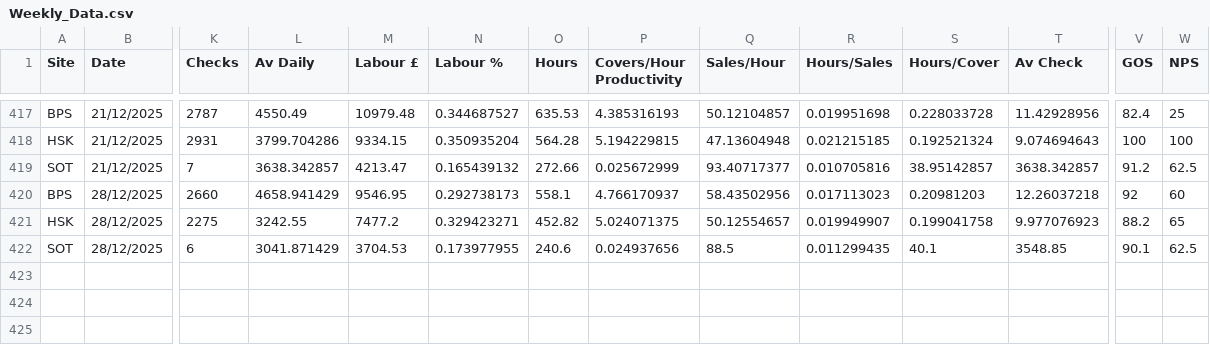
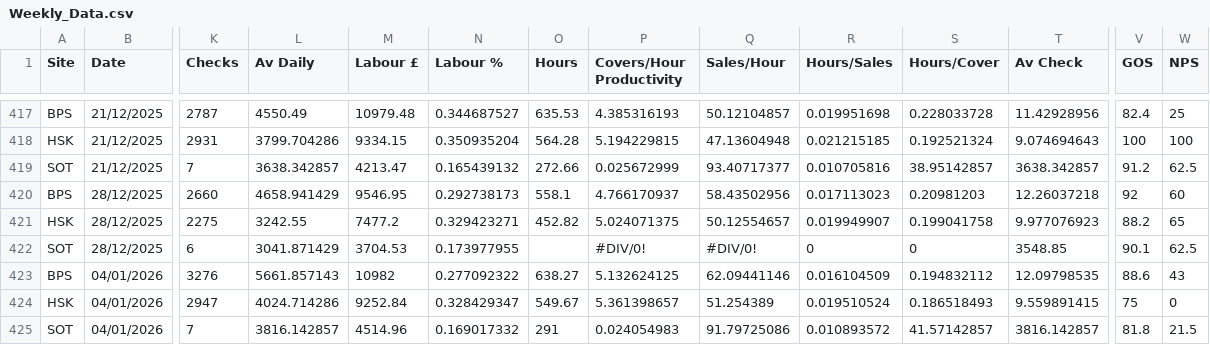
Before and after one commit to Edallsopp/test5, a CSV file: src/data/Weekly_Data.csv, drawn as a sheet; only a part is shown, gaps mark what is left out; rows hold the shown columns only; the diff names each change by its address in the sheet, - before the commit and + after, or states it on an @@ line.

Commit message:
20260104

```diff
--- a/src/data/Weekly_Data.csv
+++ b/src/data/Weekly_Data.csv
-O422 (Hours): 240.6
+O422 (Hours): (empty)
-P422 (Covers/Hour Productivity): 0.024937656
+P422 (Covers/Hour Productivity): #DIV/0!
-Q422 (Sales/Hour): 88.5
+Q422 (Sales/Hour): #DIV/0!
-R422 (Hours/Sales): 0.011299435
+R422 (Hours/Sales): 0
-S422 (Hours/Cover): 40.1
+S422 (Hours/Cover): 0
+row 423: BPS | 04/01/2026 | 3276 | 5661.857143 | 10982 | 0.277092322 | 638.27 | 5.132624125 | 62.09441146 | 0.016104509 | 0.194832112 | 12.09798535 | 88.6 | 43
+row 424: HSK | 04/01/2026 | 2947 | 4024.714286 | 9252.84 | 0.328429347 | 549.67 | 5.361398657 | 51.254389 | 0.019510524 | 0.186518493 | 9.559891415 | 75 | 0
+row 425: SOT | 04/01/2026 | 7 | 3816.142857 | 4514.96 | 0.169017332 | 291 | 0.024054983 | 91.79725086 | 0.010893572 | 41.57142857 | 3816.142857 | 81.8 | 21.5
```
